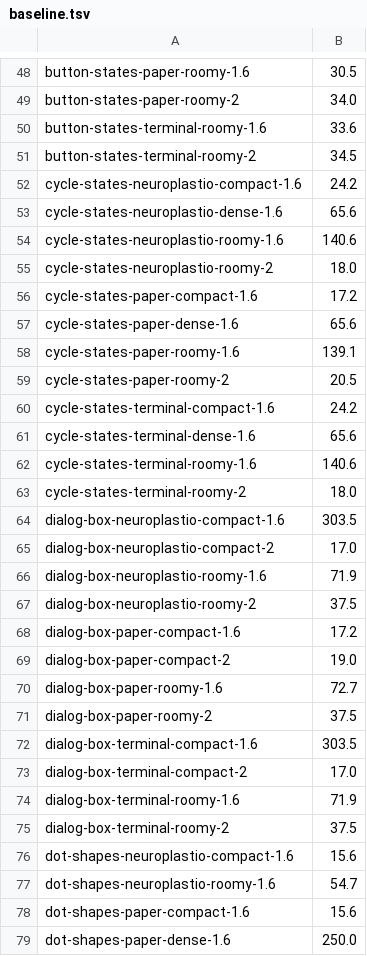
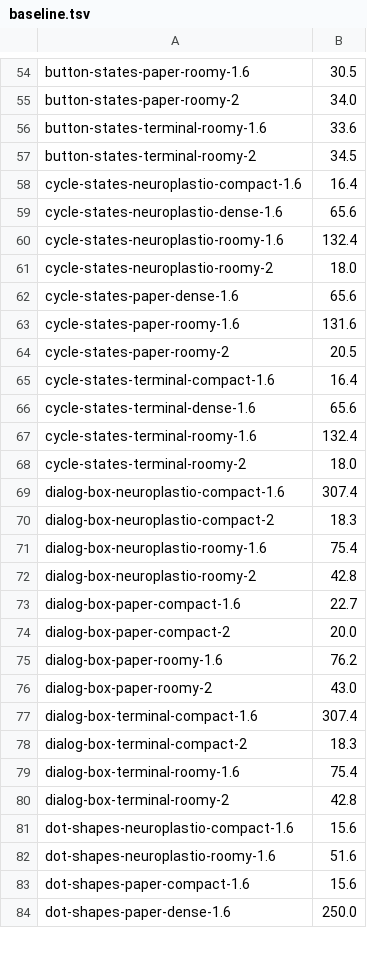
Before and after one commit to neuroplastio/hotty-surf, a TSV file: scripts/gate/baseline.tsv, drawn as a sheet; only a part is shown, gaps mark what is left out; the diff covers the shown part only.

```diff
--- a/scripts/gate/baseline.tsv
+++ b/scripts/gate/baseline.tsv
@@ -51,28 +57,27 @@ button-states-terminal-roomy-1.6	33.6
 button-states-terminal-roomy-2	34.5
-cycle-states-neuroplastio-compact-1.6	24.2
+cycle-states-neuroplastio-compact-1.6	16.4
 cycle-states-neuroplastio-dense-1.6	65.6
-cycle-states-neuroplastio-roomy-1.6	140.6
+cycle-states-neuroplastio-roomy-1.6	132.4
 cycle-states-neuroplastio-roomy-2	18.0
-cycle-states-paper-compact-1.6	17.2
 cycle-states-paper-dense-1.6	65.6
-cycle-states-paper-roomy-1.6	139.1
+cycle-states-paper-roomy-1.6	131.6
 cycle-states-paper-roomy-2	20.5
-cycle-states-terminal-compact-1.6	24.2
+cycle-states-terminal-compact-1.6	16.4
 cycle-states-terminal-dense-1.6	65.6
-cycle-states-terminal-roomy-1.6	140.6
+cycle-states-terminal-roomy-1.6	132.4
 cycle-states-terminal-roomy-2	18.0
-dialog-box-neuroplastio-compact-1.6	303.5
-dialog-box-neuroplastio-compact-2	17.0
-dialog-box-neuroplastio-roomy-1.6	71.9
-dialog-box-neuroplastio-roomy-2	37.5
-dialog-box-paper-compact-1.6	17.2
-dialog-box-paper-compact-2	19.0
-dialog-box-paper-roomy-1.6	72.7
-dialog-box-paper-roomy-2	37.5
-dialog-box-terminal-compact-1.6	303.5
-dialog-box-terminal-compact-2	17.0
-dialog-box-terminal-roomy-1.6	71.9
-dialog-box-terminal-roomy-2	37.5
+dialog-box-neuroplastio-compact-1.6	307.4
+dialog-box-neuroplastio-compact-2	18.3
+dialog-box-neuroplastio-roomy-1.6	75.4
+dialog-box-neuroplastio-roomy-2	42.8
+dialog-box-paper-compact-1.6	22.7
+dialog-box-paper-compact-2	20.0
+dialog-box-paper-roomy-1.6	76.2
+dialog-box-paper-roomy-2	43.0
+dialog-box-terminal-compact-1.6	307.4
+dialog-box-terminal-compact-2	18.3
+dialog-box-terminal-roomy-1.6	75.4
+dialog-box-terminal-roomy-2	42.8
 dot-shapes-neuroplastio-compact-1.6	15.6
-dot-shapes-neuroplastio-roomy-1.6	54.7
+dot-shapes-neuroplastio-roomy-1.6	51.6
 dot-shapes-paper-compact-1.6	15.6
```
Also changed, not shown: 9 added rows and 78 edited cells elsewhere in this file.
